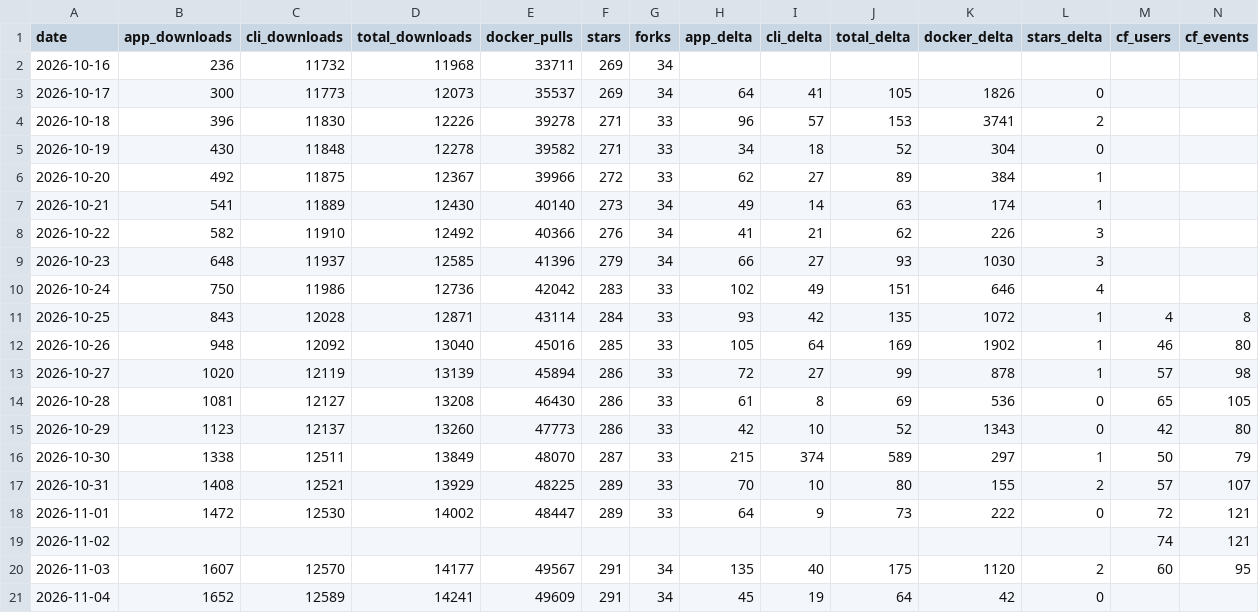
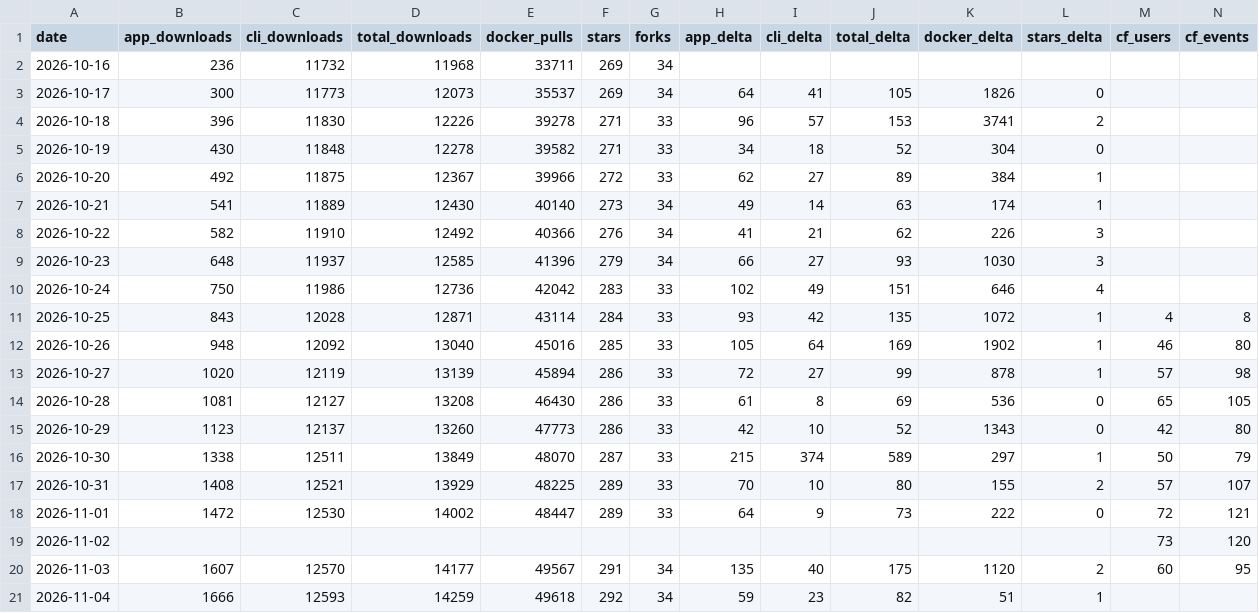
Before and after one commit to elboletaire/manga-downloader, a CSV file: elboletaire/manga-downloader/daily.csv, drawn as a sheet.

```diff
--- a/elboletaire/manga-downloader/daily.csv
+++ b/elboletaire/manga-downloader/daily.csv
@@ -18,4 +18,4 @@ date,app_downloads,cli_downloads,total_downloads,docker_pulls,stars,forks,app_de
 2026-11-01,1472,12530,14002,48447,289,33,64,9,73,222,0,72,121
-2026-11-02,,,,,,,,,,,,74,121
+2026-11-02,,,,,,,,,,,,73,120
 2026-11-03,1607,12570,14177,49567,291,34,135,40,175,1120,2,60,95
-2026-11-04,1652,12589,14241,49609,291,34,45,19,64,42,0,,
+2026-11-04,1666,12593,14259,49618,292,34,59,23,82,51,1,,
```
Also changed, not shown: 31 other files.
